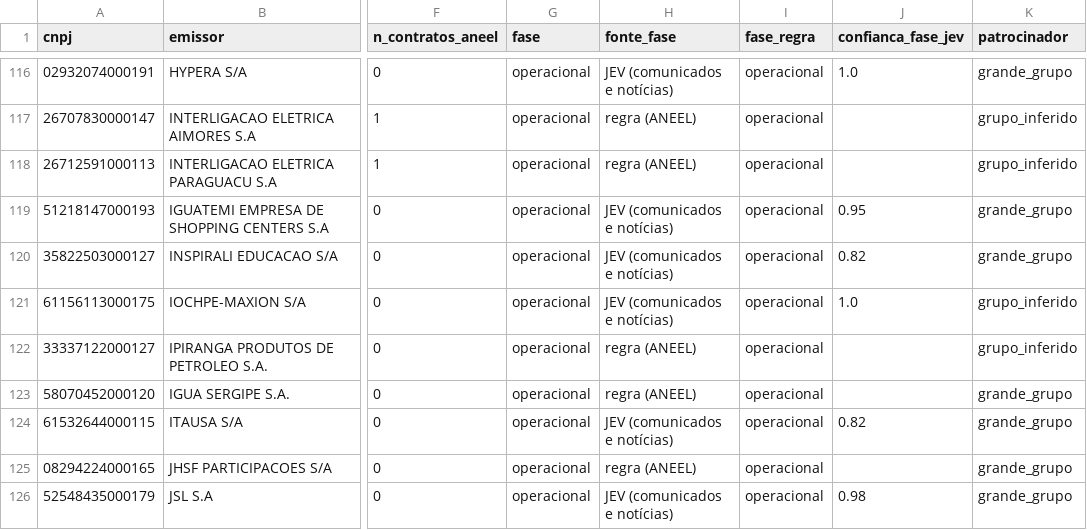
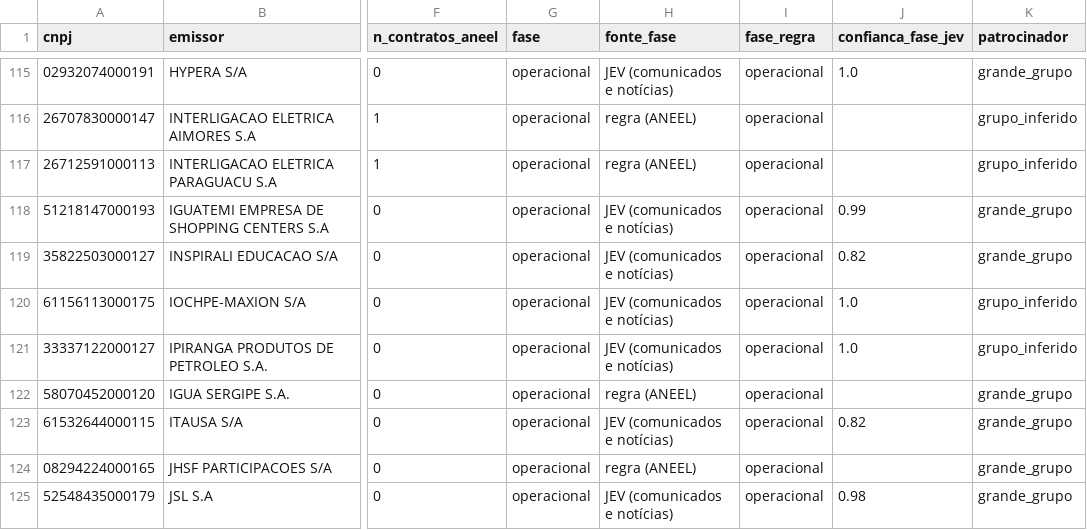
Before and after one commit to alissondpoliveira/grafo-credito, a CSV file: dados/derivados/atributos_emissor.csv, drawn as a sheet; only a part is shown, gaps mark what is left out; addresses are those after the commit; the diff covers the shown part only; the diff names each change by its address in the sheet, - before the commit and + after, or states it on an @@ line.

```diff
--- a/dados/derivados/atributos_emissor.csv
+++ b/dados/derivados/atributos_emissor.csv
-J118 (confianca_fase_jev): 0.95
+J118 (confianca_fase_jev): 0.99
-H121 (fonte_fase): regra (ANEEL)
+H121 (fonte_fase): JEV (comunicados e notícias)
-J121 (confianca_fase_jev): (empty)
+J121 (confianca_fase_jev): 1.0
```
Also changed, not shown: 1 removed row, 2 moved rows and 26 edited cells elsewhere in this file, dados/derivados/jev/fila_revisao.csv, dados/derivados/pares/2026-10-30.csv, 17 other files.
